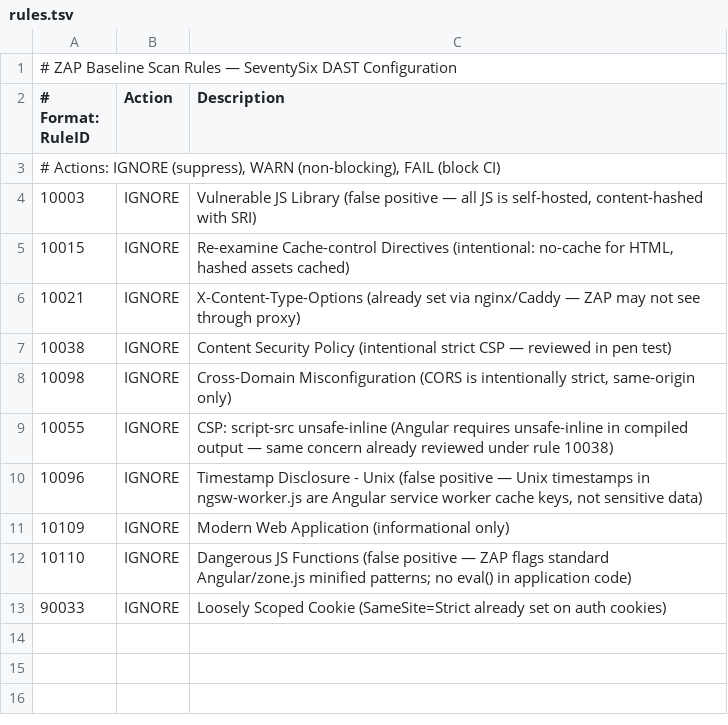
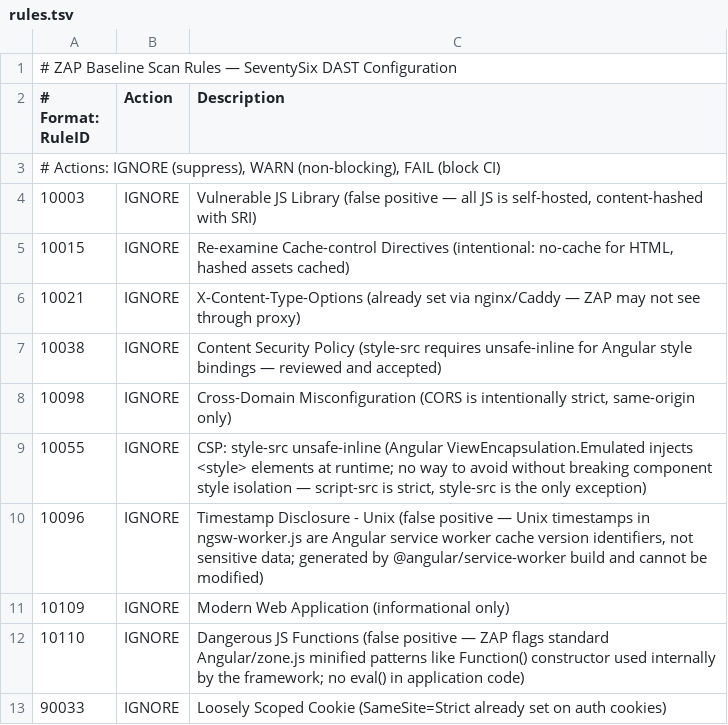
Before and after one commit to actionjacksonthegoat-debug/SeventySix, a TSV file: .zap/rules.tsv, drawn as a sheet.

```diff
--- a/.zap/rules.tsv
+++ b/.zap/rules.tsv
@@ -6,8 +6,8 @@
 10021	IGNORE	X-Content-Type-Options (already set via nginx/Caddy — ZAP may not see through proxy)
-10038	IGNORE	Content Security Policy (intentional strict CSP — reviewed in pen test)
+10038	IGNORE	Content Security Policy (style-src requires unsafe-inline for Angular style bindings — reviewed and accepted)
 10098	IGNORE	Cross-Domain Misconfiguration (CORS is intentionally strict, same-origin only)
-10055	IGNORE	CSP: script-src unsafe-inline (Angular requires unsafe-inline in compiled output — same concern already reviewed under rule 10038)
-10096	IGNORE	Timestamp Disclosure - Unix (false positive — Unix timestamps in ngsw-worker.js are Angular service worker cache keys, not sensitive data)
+10055	IGNORE	CSP: style-src unsafe-inline (Angular ViewEncapsulation.Emulated injects <style> elements at runtime; no way to avoid without breaking component style isolation — script-src is strict, style-src is the only exception)
+10096	IGNORE	Timestamp Disclosure - Unix (false positive — Unix timestamps in ngsw-worker.js are Angular service worker cache version identifiers, not sensitive data; generated by @angular/service-worker build and cannot be modified)
 10109	IGNORE	Modern Web Application (informational only)
-10110	IGNORE	Dangerous JS Functions (false positive — ZAP flags standard Angular/zone.js minified patterns; no eval() in application code)
+10110	IGNORE	Dangerous JS Functions (false positive — ZAP flags standard Angular/zone.js minified patterns like Function() constructor used internally by the framework; no eval() in application code)
 90033	IGNORE	Loosely Scoped Cookie (SameSite=Strict already set on auth cookies)
```
Also changed, not shown: 4 other files.
